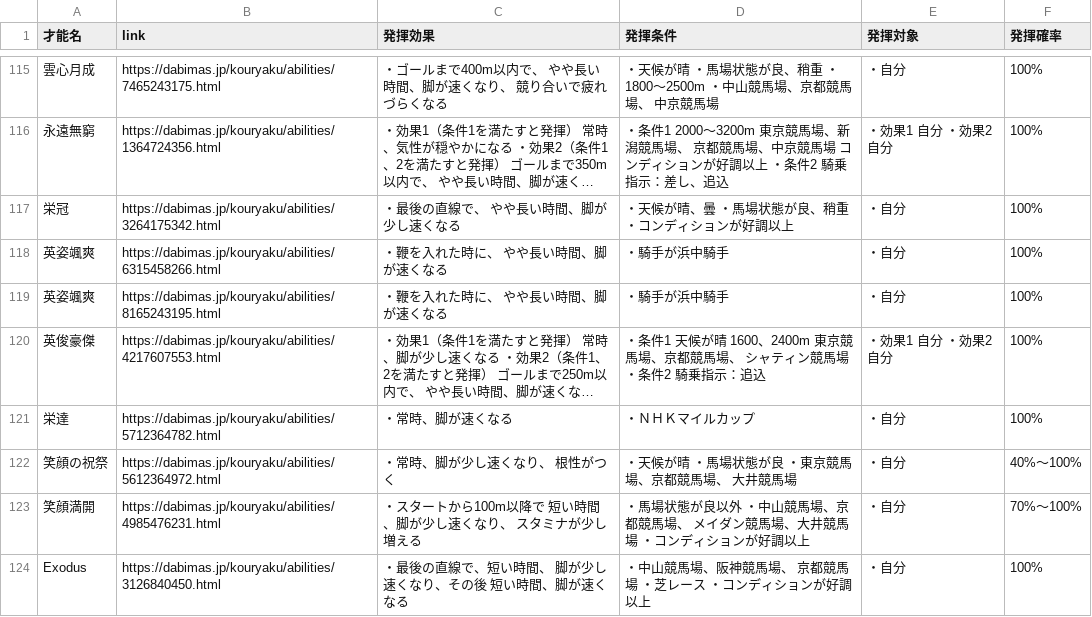
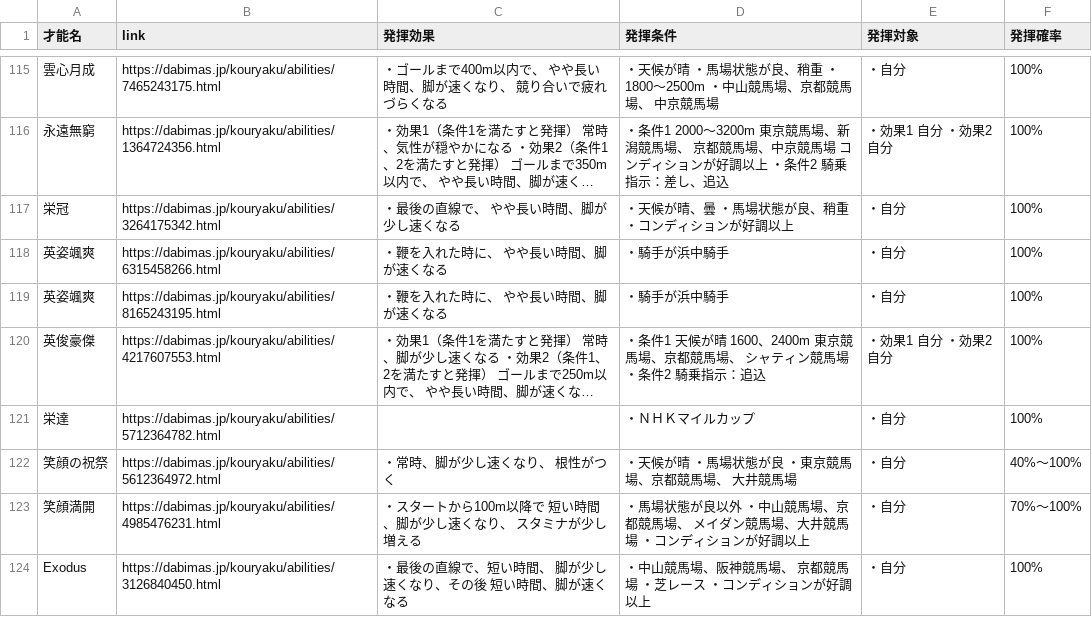
Before and after one commit to takana666/DBMS_trainer_data_search, a CSV file: data.csv, drawn as a sheet; only a part is shown, gaps mark what is left out; long unchanged cells end in …; the diff covers the shown part only; the diff names each change by its address in the sheet, - before the commit and + after, or states it on an @@ line.

```diff
--- a/data.csv
+++ b/data.csv
-C121 (発揮効果): ・常時、脚が速くなる
+C121 (発揮効果): (empty)
```
Also changed, not shown: 5 edited cells elsewhere in this file.
